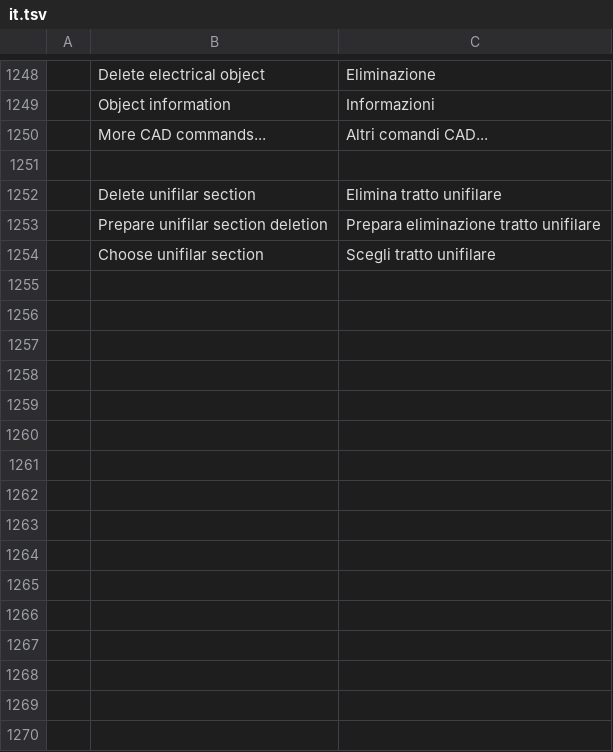
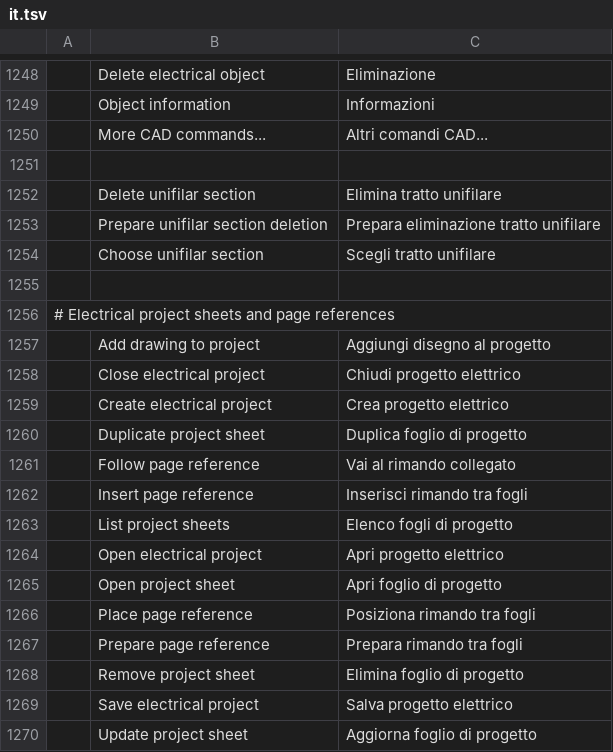
Before and after one commit to antonio-c78/cadcraft-elettrico, a TSV file: crates/ui-egui/src/i18n/it.tsv, drawn as a sheet; only a part is shown, gaps mark what is left out; the diff names each change by its address in the sheet, - before the commit and + after, or states it on an @@ line.

```diff
--- a/crates/ui-egui/src/i18n/it.tsv
+++ b/crates/ui-egui/src/i18n/it.tsv
+row 1255: (empty)
+row 1256: # Electrical project sheets and page references
+row 1257:  | Add drawing to project | Aggiungi disegno al progetto
+row 1258:  | Close electrical project | Chiudi progetto elettrico
+row 1259:  | Create electrical project | Crea progetto elettrico
+row 1260:  | Duplicate project sheet | Duplica foglio di progetto
+row 1261:  | Follow page reference | Vai al rimando collegato
+row 1262:  | Insert page reference | Inserisci rimando tra fogli
+row 1263:  | List project sheets | Elenco fogli di progetto
+row 1264:  | Open electrical project | Apri progetto elettrico
+row 1265:  | Open project sheet | Apri foglio di progetto
+row 1266:  | Place page reference | Posiziona rimando tra fogli
+row 1267:  | Prepare page reference | Prepara rimando tra fogli
+row 1268:  | Remove project sheet | Elimina foglio di progetto
+row 1269:  | Save electrical project | Salva progetto elettrico
+row 1270:  | Update project sheet | Aggiorna foglio di progetto
```
Also changed, not shown: crates/ui-egui/src/i18n/uk.tsv, 34 other files.
